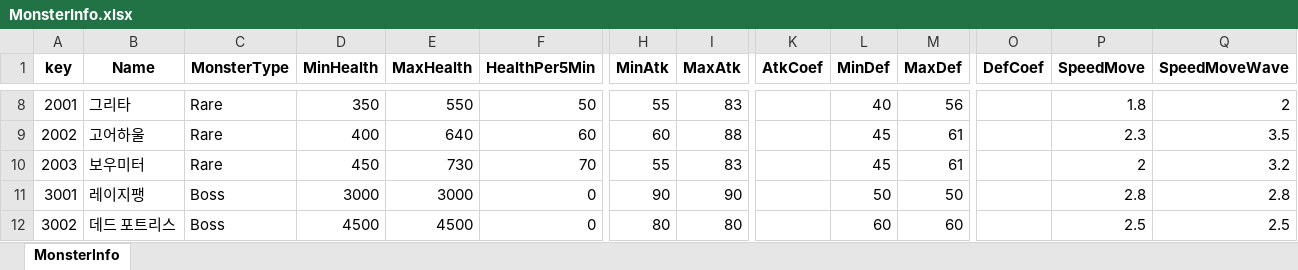
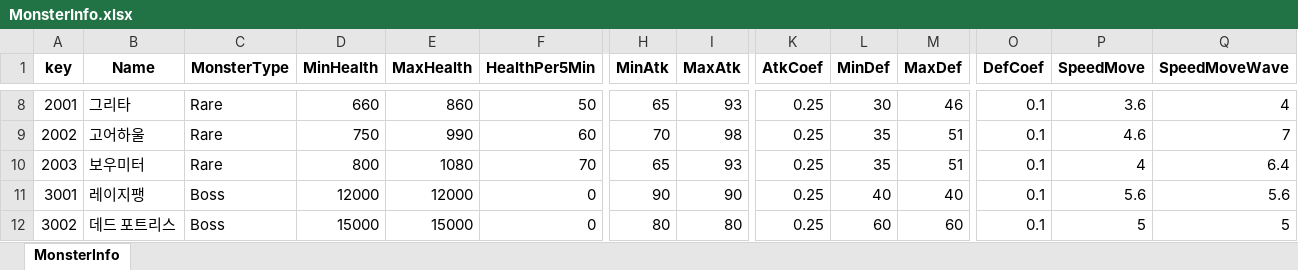
Before and after one commit to Anbak98/INFEST, an Excel workbook: INFEST_Project/Util/ExcelToJsonWizard.v1.0.6/excel_files/MonsterInfo.xlsx, sheet MonsterInfo, drawn as a sheet; only a part is shown, gaps mark what is left out; values as stored, in another font and other column widths than the file's, no borders; the diff covers the shown part only; the diff names each change by its address in the sheet, - before the commit and + after, or states it on an @@ line.

```diff
--- a/INFEST_Project/Util/ExcelToJsonWizard.v1.0.6/excel_files/MonsterInfo.xlsx (sheet MonsterInfo)
+++ b/INFEST_Project/Util/ExcelToJsonWizard.v1.0.6/excel_files/MonsterInfo.xlsx (sheet MonsterInfo)
-D8 (MinHealth): 350
+D8 (MinHealth): 660
-E8 (MaxHealth): 550
+E8 (MaxHealth): 860
-H8 (MinAtk): 55
+H8 (MinAtk): 65
-I8 (MaxAtk): 83
+I8 (MaxAtk): 93
-K8:K12 (AtkCoef): (empty)
+K8:K12 (AtkCoef): 0.25
-L8 (MinDef): 40
+L8 (MinDef): 30
-M8 (MaxDef): 56
+M8 (MaxDef): 46
-O8:O12 (DefCoef): (empty)
+O8:O12 (DefCoef): 0.1
-P8 (SpeedMove): 1.8
+P8 (SpeedMove): 3.6
-Q8 (SpeedMoveWave): 2
+Q8 (SpeedMoveWave): 4
-D9 (MinHealth): 400
+D9 (MinHealth): 750
-E9 (MaxHealth): 640
+E9 (MaxHealth): 990
-H9 (MinAtk): 60
+H9 (MinAtk): 70
-I9 (MaxAtk): 88
+I9 (MaxAtk): 98
-L9:L10 (MinDef): 45
+L9:L10 (MinDef): 35
-M9:M10 (MaxDef): 61
+M9:M10 (MaxDef): 51
-P9 (SpeedMove): 2.3
+P9 (SpeedMove): 4.6
-Q9 (SpeedMoveWave): 3.5
+Q9 (SpeedMoveWave): 7
-D10 (MinHealth): 450
+D10 (MinHealth): 800
-E10 (MaxHealth): 730
+E10 (MaxHealth): 1080
-H10 (MinAtk): 55
+H10 (MinAtk): 65
-I10 (MaxAtk): 83
+I10 (MaxAtk): 93
-P10 (SpeedMove): 2
+P10 (SpeedMove): 4
-Q10 (SpeedMoveWave): 3.2
+Q10 (SpeedMoveWave): 6.4
-D11 (MinHealth): 3000
+D11 (MinHealth): 12000
-E11 (MaxHealth): 3000
+E11 (MaxHealth): 12000
-L11 (MinDef): 50
+L11 (MinDef): 40
-M11 (MaxDef): 50
+M11 (MaxDef): 40
-P11 (SpeedMove): 2.8
+P11 (SpeedMove): 5.6
-Q11 (SpeedMoveWave): 2.8
+Q11 (SpeedMoveWave): 5.6
-D12 (MinHealth): 4500
+D12 (MinHealth): 15000
-E12 (MaxHealth): 4500
+E12 (MaxHealth): 15000
-P12 (SpeedMove): 2.5
+P12 (SpeedMove): 5
-Q12 (SpeedMoveWave): 2.5
+Q12 (SpeedMoveWave): 5
```
Also changed, not shown: 38 edited cells elsewhere in this sheet, INFEST_Project/Util/ExcelToJsonWizard.v1.0.6/excel_files/CharacterInfo.xlsx, INFEST_Project/Util/ExcelToJsonWizard.v1.0.6/excel_files/WeaponInfo.xlsx, 1 other file.
